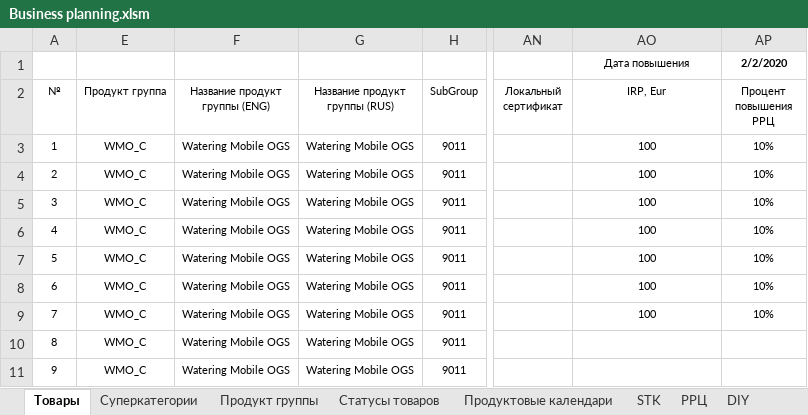
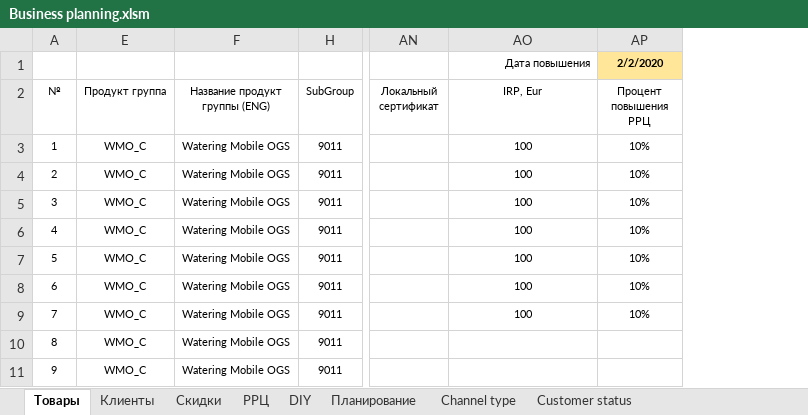
Before and after one commit to AlexeyZheltov/BPA, an Excel workbook: BPA/Business planning.xlsm, sheet Товары, drawn as a sheet; only a part is shown, gaps mark what is left out; values as stored, in another font and other column widths than the file's, no borders; conditional formats and table styles not drawn; the diff names each change by its address in the sheet, - before the commit and + after, or states it on an @@ line.

```diff
--- a/BPA/Business planning.xlsm (sheet Товары)
+++ b/BPA/Business planning.xlsm (sheet Товары)
+sheet tab: Channel type
+sheet tab: Customer status
@@ column G (Название продукт группы (RUS)) hidden, rows 3-11: all Watering Mobile OGS @@
-AO1 alignment: center
+AO1 alignment: right
-AP1 fill: none
+AP1 fill: #FFE699
```
Also changed, not shown: sheet Клиенты, sheet GardenChannel, sheet Скидки, other sheet tabs.
